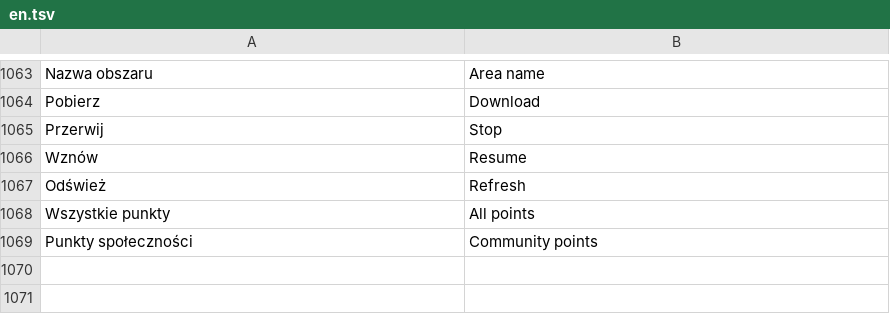
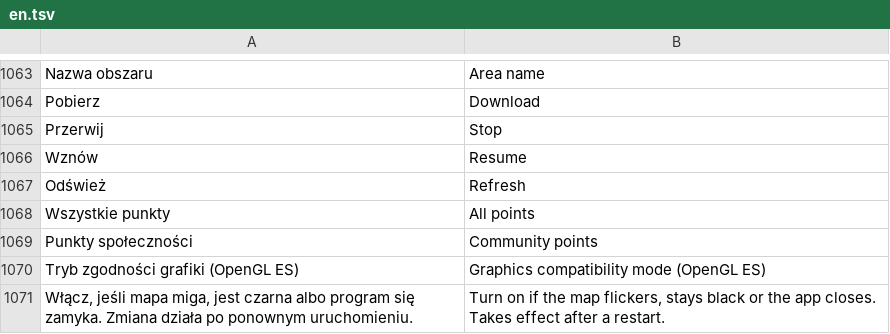
Before and after one commit to BlackSingularities/gran-3d, a TSV file: lang/en.tsv, drawn as a sheet; only a part is shown, gaps mark what is left out.

```diff
--- a/lang/en.tsv
+++ b/lang/en.tsv
@@ -1069 +1069,3 @@ Wszystkie punkty	All points
 Punkty społeczności	Community points
+Tryb zgodności grafiki (OpenGL ES)	Graphics compatibility mode (OpenGL ES)
+Włącz, jeśli mapa miga, jest czarna albo program się zamyka. Zmiana działa po ponownym uruchomieniu.	Turn on if the map flickers, stays black or the app closes. Takes effect after a restart.
```
Also changed, not shown: 5 other files.
